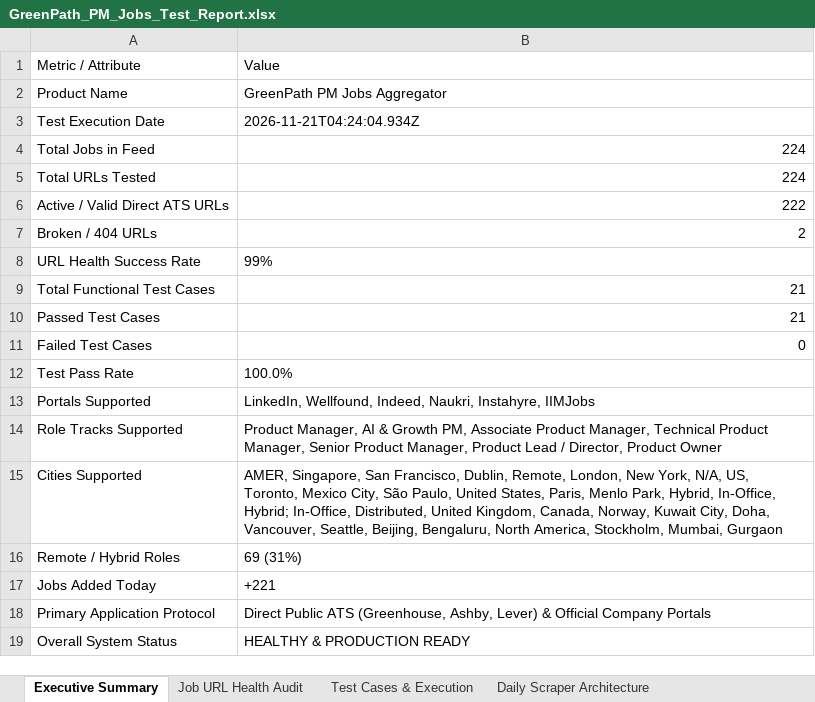
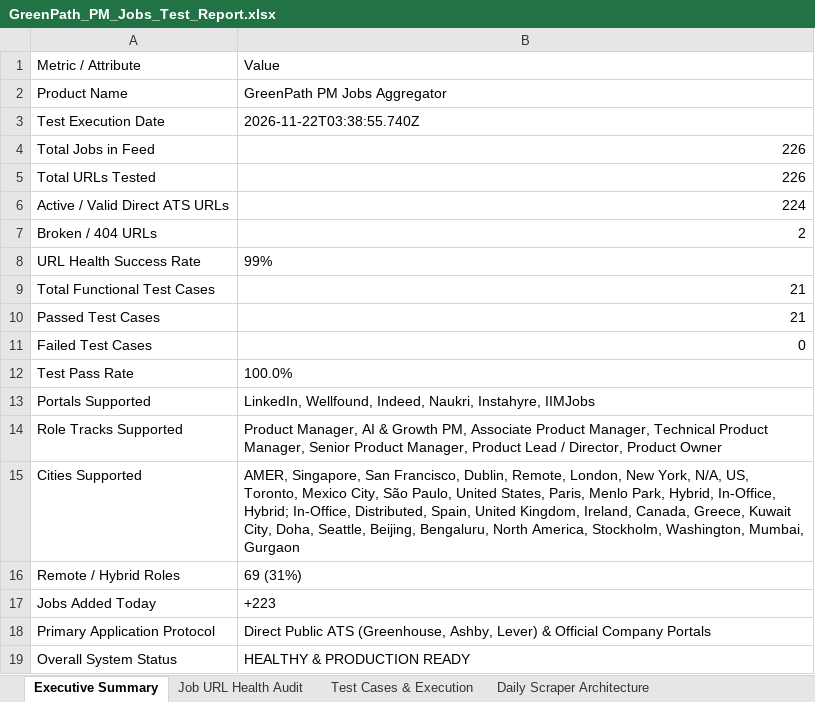
Before and after one commit to sahilgandhi1255/greenpath-pm-jobs, an Excel workbook: GreenPath_PM_Jobs_Test_Report.xlsx, sheet Executive Summary, drawn as a sheet; values as stored, in another font and other column widths than the file's, no borders; the diff names each change by its address in the sheet, - before the commit and + after, or states it on an @@ line.

```diff
--- a/GreenPath_PM_Jobs_Test_Report.xlsx (sheet Executive Summary)
+++ b/GreenPath_PM_Jobs_Test_Report.xlsx (sheet Executive Summary)
-B3: 2026-11-21T04:24:04.934Z
+B3: 2026-11-22T03:38:55.740Z
-B4:B5: 224
+B4:B5: 226
-B6: 222
+B6: 224
-B15: …In-Office, Distributed, United Kingdom, Canada, Norway, Kuwait City, Doha, Vancouver, Seattle, Beijing, Bengaluru, North America, Stockholm, Mumbai, Gurgaon
+B15: …In-Office, Distributed, Spain, United Kingdom, Ireland, Canada, Greece, Kuwait City, Doha, Seattle, Beijing, Bengaluru, North America, Stockholm, Washington, Mumbai, Gurgaon
-B17: +221
+B17: +223
```
Also changed, not shown: sheet Job URL Health Audit, sheet Test Cases & Execution, sheet Manual Verification Guide, 2 other files.
